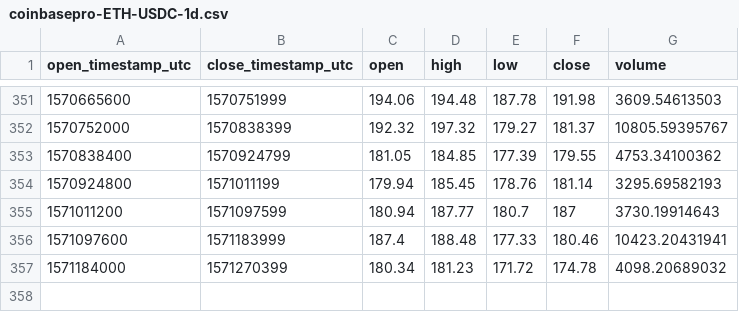
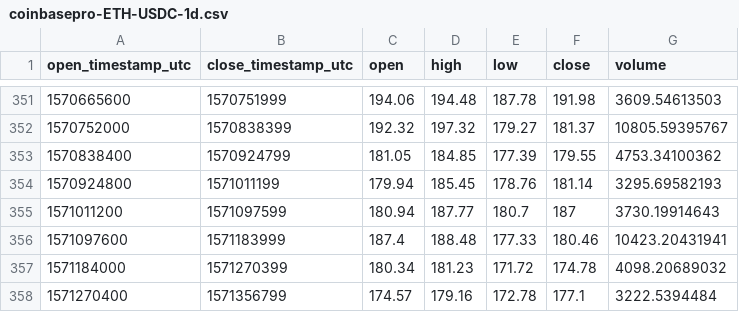
Before and after one commit to cryptobigbro/coinbasepro-ETH-USDC, a CSV file: coinbasepro-ETH-USDC-1d.csv, drawn as a sheet; only a part is shown, gaps mark what is left out.

```diff
--- a/coinbasepro-ETH-USDC-1d.csv
+++ b/coinbasepro-ETH-USDC-1d.csv
@@ -357 +357,2 @@ open_timestamp_utc,close_timestamp_utc,open,high,low,close,volume
 1571184000,1571270399,180.34,181.23,171.72,174.78,4098.20689032
+1571270400,1571356799,174.57,179.16,172.78,177.1,3222.5394484
```
Also changed, not shown: coinbasepro-ETH-USDC-1h.csv, 1 other file.
